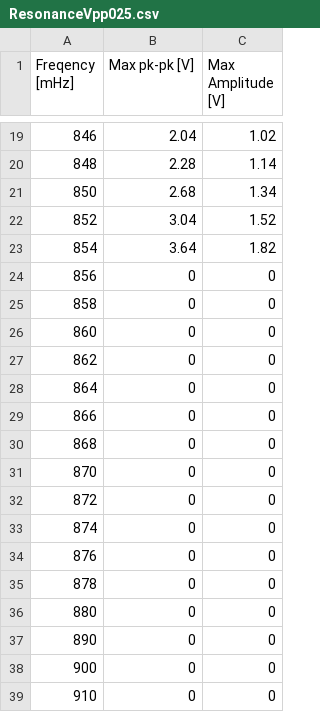
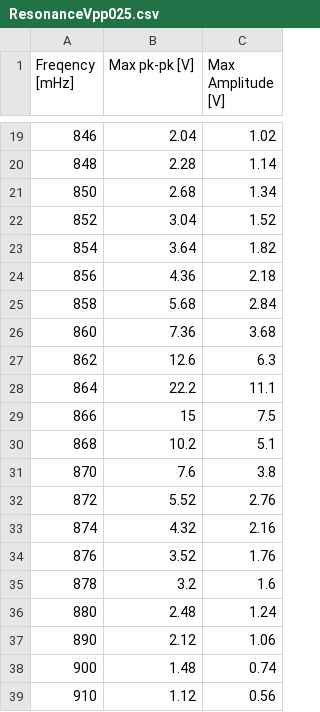
Before and after one commit to parallax-xallaraq/PHSX616, a CSV file: Lab3 - Torsional Oscillator/Data/ResonanceVpp025.csv, drawn as a sheet; only a part is shown, gaps mark what is left out; the diff covers the shown part only.

Commit message:
full data

```diff
--- a/Lab3 - Torsional Oscillator/Data/ResonanceVpp025.csv
+++ b/Lab3 - Torsional Oscillator/Data/ResonanceVpp025.csv
@@ -23,17 +23,17 @@ Freqency [mHz],Max pk-pk [V],Max Amplitude [V]
 854,3.64,1.82
-856,0,0
-858,0,0
-860,0,0
-862,0,0
-864,0,0
-866,0,0
-868,0,0
-870,0,0
-872,0,0
-874,0,0
-876,0,0
-878,0,0
-880,0,0
-890,0,0
-900,0,0
-910,0,0
+856,4.36,2.18
+858,5.68,2.84
+860,7.36,3.68
+862,12.6,6.3
+864,22.2,11.1
+866,15,7.5
+868,10.2,5.1
+870,7.6,3.8
+872,5.52,2.76
+874,4.32,2.16
+876,3.52,1.76
+878,3.2,1.6
+880,2.48,1.24
+890,2.12,1.06
+900,1.48,0.74
+910,1.12,0.56
```
Also changed, not shown: 18 edited cells elsewhere in this file, 4 other files.
